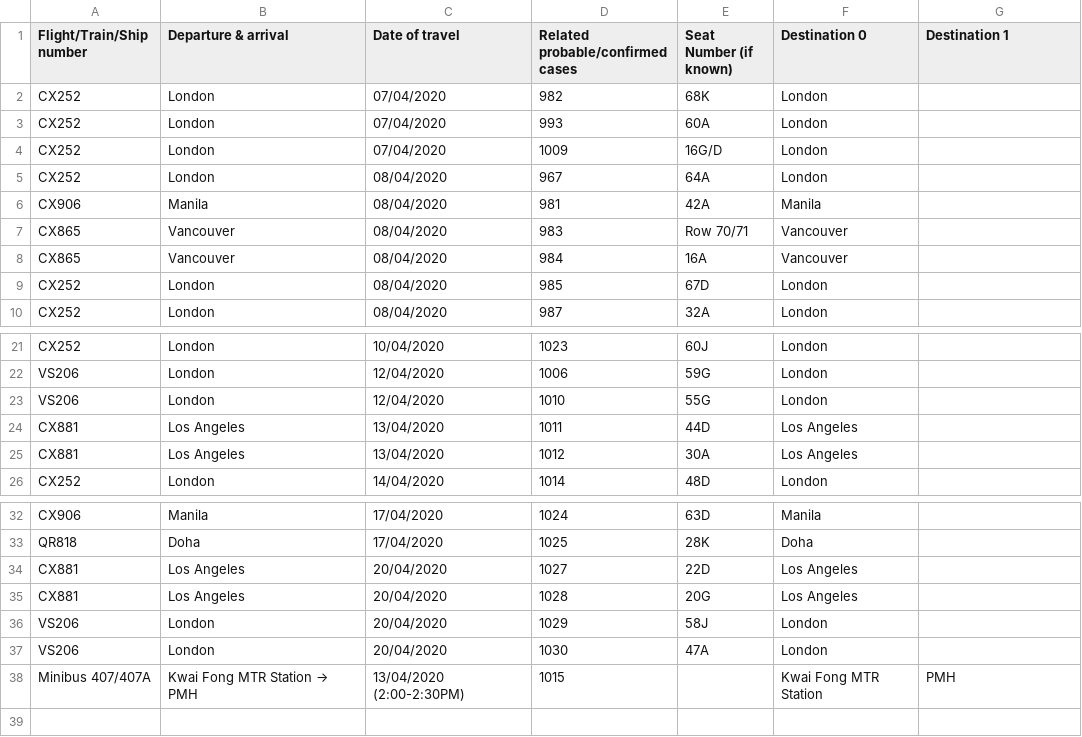
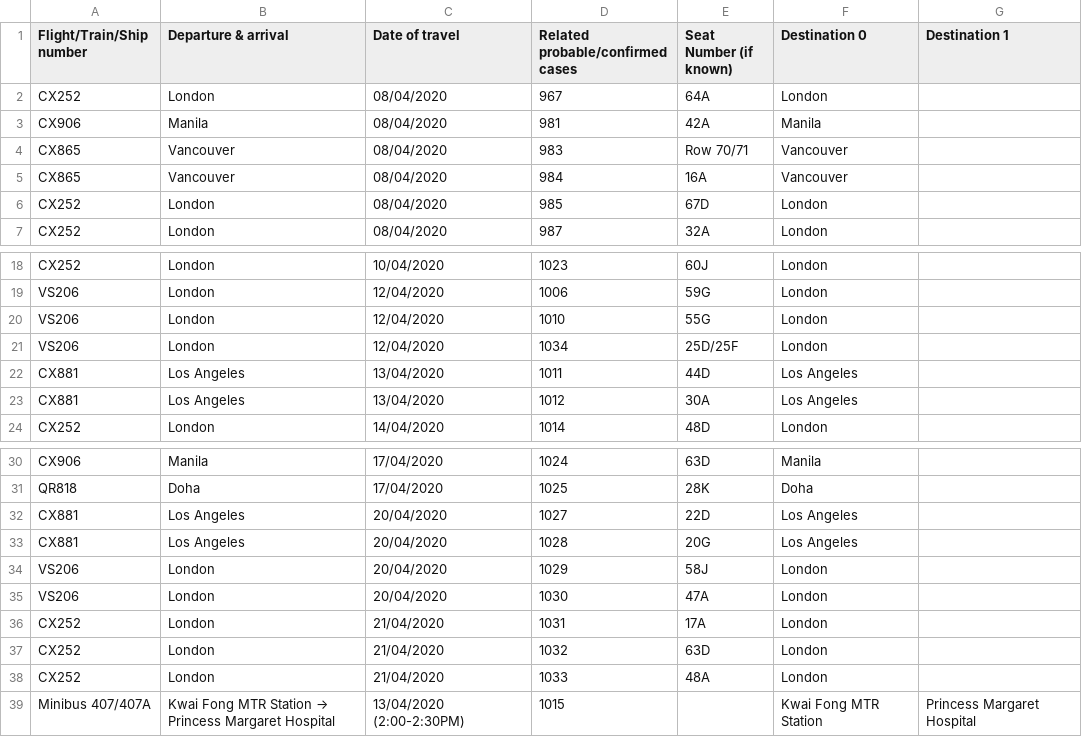
Before and after one commit to jerrypai0809/COVID_19, a CSV file: data/daily_infected_pub_trans.csv, drawn as a sheet; only a part is shown, gaps mark what is left out.

Commit message:
daily commit

```diff
--- a/data/daily_infected_pub_trans.csv
+++ b/data/daily_infected_pub_trans.csv
@@ -1,5 +1,2 @@
 Flight/Train/Ship number,Departure & arrival,Date of travel,Related probable/confirmed cases,Seat Number (if known),Destination 0,Destination 1
-CX252,London,07/04/2020,982,68K,London,
-CX252,London,07/04/2020,993,60A,London,
-CX252,London,07/04/2020,1009,16G/D,London,
 CX252,London,08/04/2020,967,64A,London,
@@ -23,2 +20,3 @@ VS206,London,12/04/2020,1006,59G,London,
 VS206,London,12/04/2020,1010,55G,London,
+VS206,London,12/04/2020,1034,25D/25F,London,
 CX881,Los Angeles,13/04/2020,1011,44D,Los Angeles,
@@ -37,2 +35,5 @@ VS206,London,20/04/2020,1029,58J,London,
 VS206,London,20/04/2020,1030,47A,London,
-Minibus 407/407A,Kwai Fong MTR Station → PMH,13/04/2020 (2:00-2:30PM),1015,,Kwai Fong MTR Station , PMH
+CX252,London,21/04/2020,1031,17A,London,
+CX252,London,21/04/2020,1032,63D,London,
+CX252,London,21/04/2020,1033,48A,London,
+Minibus 407/407A,Kwai Fong MTR Station → Princess Margaret Hospital,13/04/2020 (2:00-2:30PM),1015,,Kwai Fong MTR Station , Princess Margaret Hospital
```
Also changed, not shown: 1 other file.
